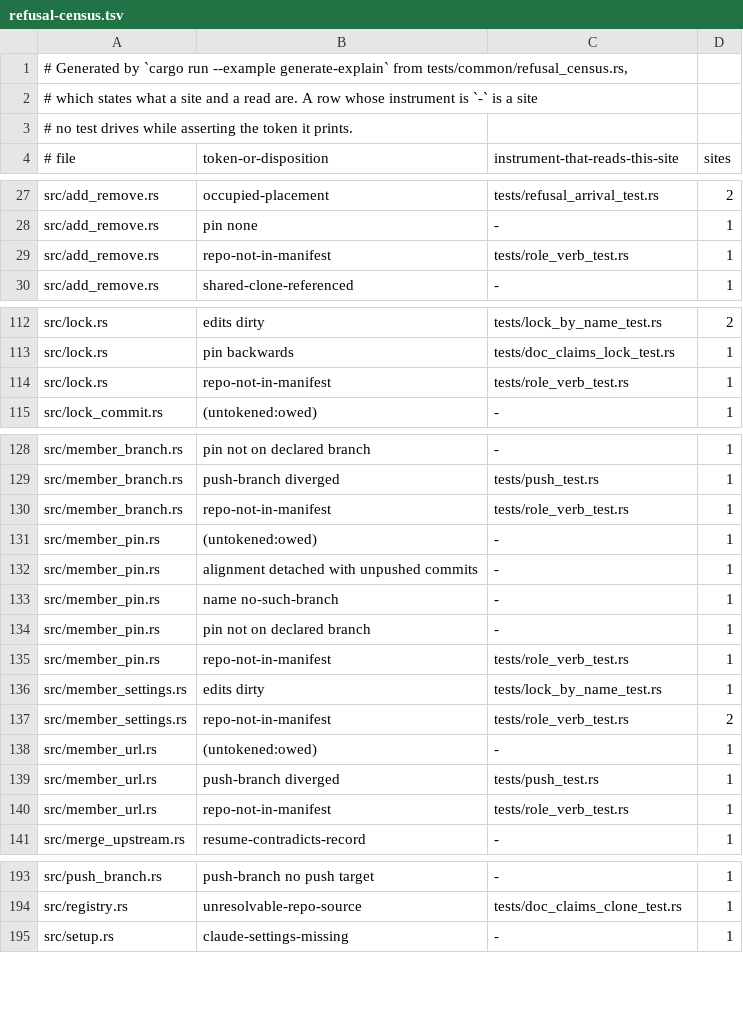
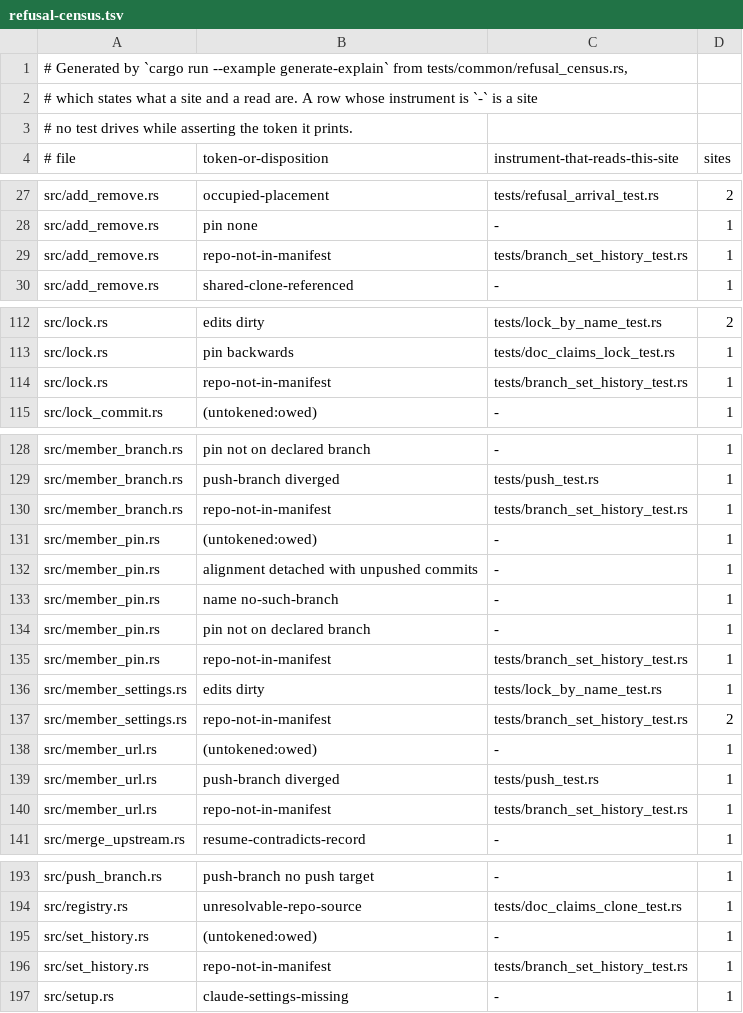
Before and after one commit to cwalv/repoweave, a TSV file: docs/internals/refusal-census.tsv, drawn as a sheet; only a part is shown, gaps mark what is left out.

```diff
--- a/docs/internals/refusal-census.tsv
+++ b/docs/internals/refusal-census.tsv
@@ -28,3 +28,3 @@ src/add_remove.rs	occupied-placement	tests/refusal_arrival_test.rs	2
 src/add_remove.rs	pin none	-	1
-src/add_remove.rs	repo-not-in-manifest	tests/role_verb_test.rs	1
+src/add_remove.rs	repo-not-in-manifest	tests/branch_set_history_test.rs	1
 src/add_remove.rs	shared-clone-referenced	-	1
@@ -113,3 +113,3 @@ src/lock.rs	edits dirty	tests/lock_by_name_test.rs	2
 src/lock.rs	pin backwards	tests/doc_claims_lock_test.rs	1
-src/lock.rs	repo-not-in-manifest	tests/role_verb_test.rs	1
+src/lock.rs	repo-not-in-manifest	tests/branch_set_history_test.rs	1
 src/lock_commit.rs	(untokened:owed)	-	1
@@ -129,3 +129,3 @@ src/member_branch.rs	pin not on declared branch	-	1
 src/member_branch.rs	push-branch diverged	tests/push_test.rs	1
-src/member_branch.rs	repo-not-in-manifest	tests/role_verb_test.rs	1
+src/member_branch.rs	repo-not-in-manifest	tests/branch_set_history_test.rs	1
 src/member_pin.rs	(untokened:owed)	-	1
@@ -134,8 +134,8 @@ src/member_pin.rs	name no-such-branch	-	1
 src/member_pin.rs	pin not on declared branch	-	1
-src/member_pin.rs	repo-not-in-manifest	tests/role_verb_test.rs	1
+src/member_pin.rs	repo-not-in-manifest	tests/branch_set_history_test.rs	1
 src/member_settings.rs	edits dirty	tests/lock_by_name_test.rs	1
-src/member_settings.rs	repo-not-in-manifest	tests/role_verb_test.rs	2
+src/member_settings.rs	repo-not-in-manifest	tests/branch_set_history_test.rs	2
 src/member_url.rs	(untokened:owed)	-	1
 src/member_url.rs	push-branch diverged	tests/push_test.rs	1
-src/member_url.rs	repo-not-in-manifest	tests/role_verb_test.rs	1
+src/member_url.rs	repo-not-in-manifest	tests/branch_set_history_test.rs	1
 src/merge_upstream.rs	resume-contradicts-record	-	1
@@ -194,2 +194,4 @@ src/push_branch.rs	push-branch no push target	-	1
 src/registry.rs	unresolvable-repo-source	tests/doc_claims_clone_test.rs	1
+src/set_history.rs	(untokened:owed)	-	1
+src/set_history.rs	repo-not-in-manifest	tests/branch_set_history_test.rs	1
 src/setup.rs	claude-settings-missing	-	1
```
Also changed, not shown: 1 other file.
